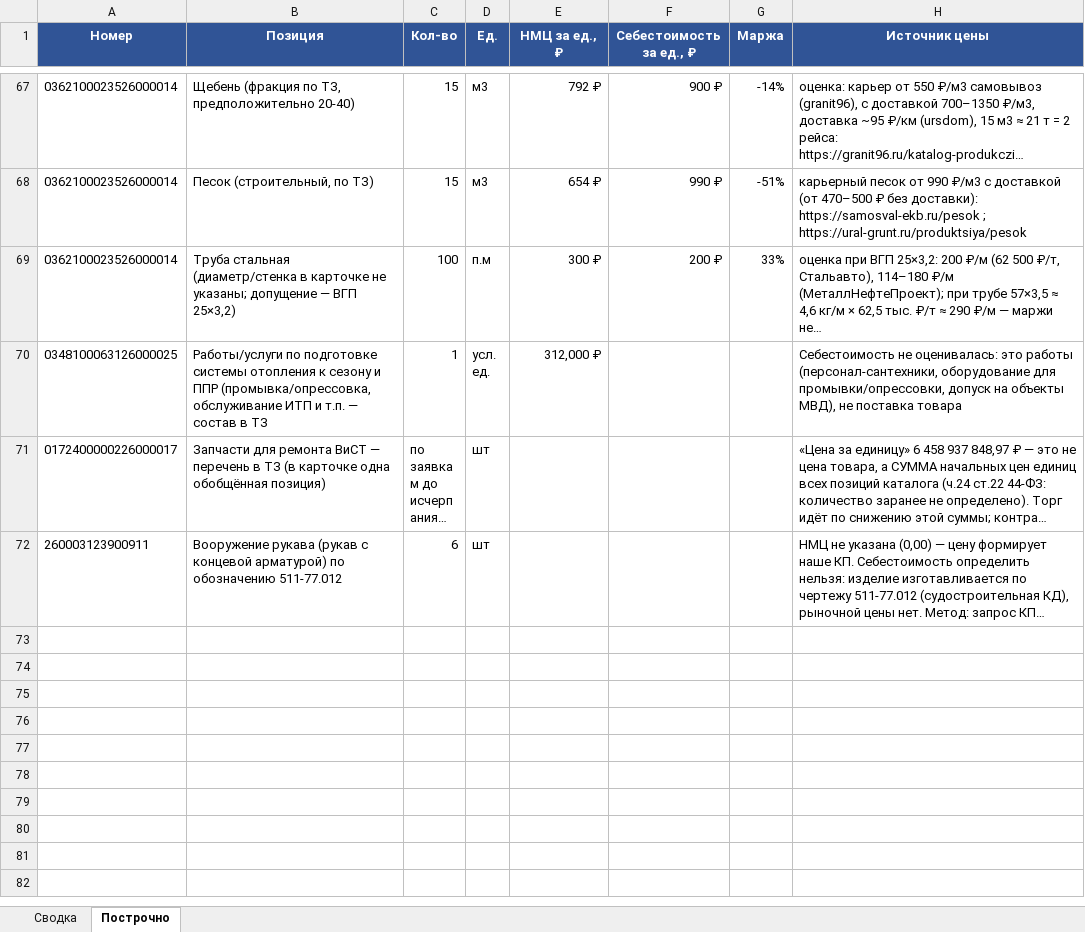
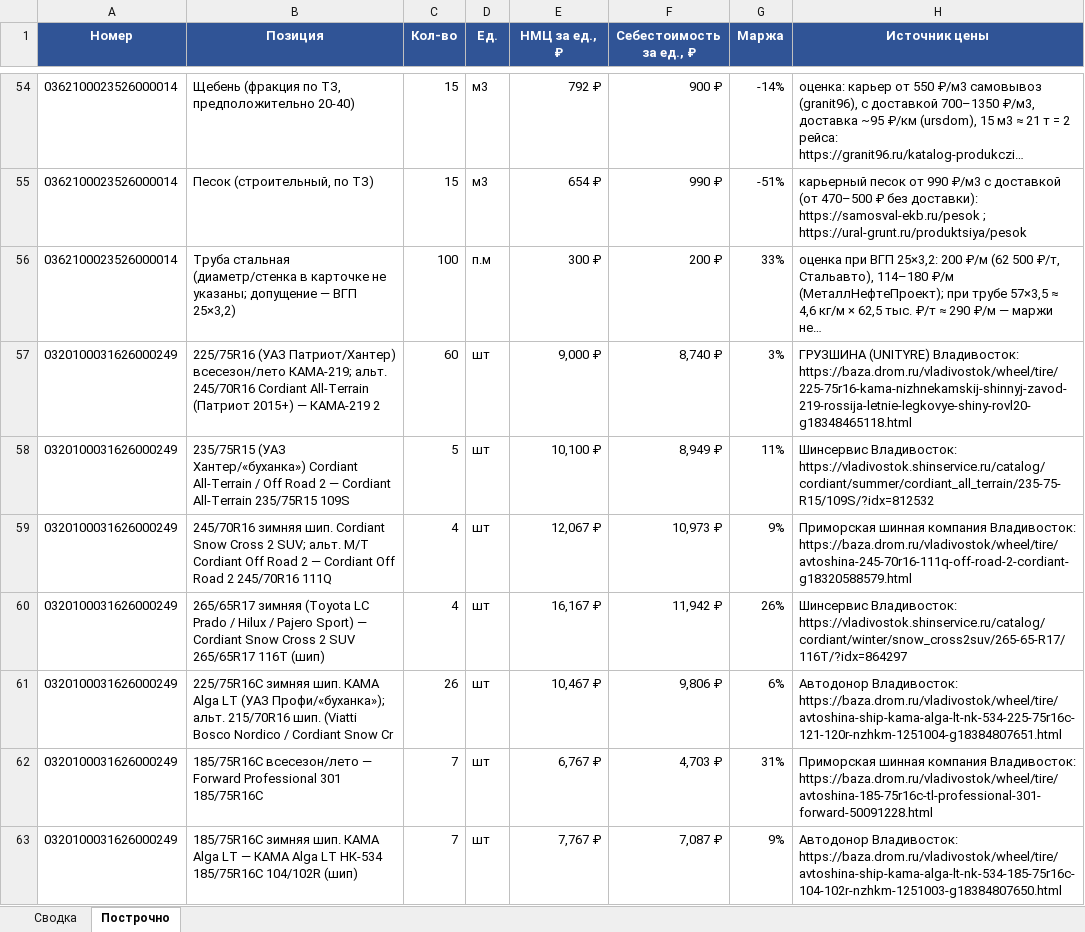
Before and after one commit to arorlov93/Tender-RUS-, an Excel workbook: GOZ_2910.xlsx, sheet Построчно, drawn as a sheet; only a part is shown, gaps mark what is left out; the shorter side is filled out with more unchanged rows; long unchanged cells end in …; values as stored, in another font and other column widths than the file's, no borders; the diff covers the shown part only; the diff names each change by its address in the sheet, - before the commit and + after, or states it on an @@ line.

```diff
--- a/GOZ_2910.xlsx (sheet Построчно)
+++ b/GOZ_2910.xlsx (sheet Построчно)
+row 57: 0320100031626000249 | 225/75R16 (УАЗ Патриот/Хантер) всесезон/лето КАМА-219; альт. 245/70R16 Cordiant All-Terrain (Патриот 2015+) — КАМА-219 2 | 60 | шт | 9,000 ₽ | 8,740 ₽ | 3% | ГРУЗШИНА (UNITYRE) Владивосток: https://baza.drom.ru/vladivostok/wheel/tire/225-75r16-kama-nizhnekamskij-shinnyj-zavod-219-rossija-letnie-legkovye-shiny-rovl20-g18348465118.html
+row 58: 0320100031626000249 | 235/75R15 (УАЗ Хантер/«буханка») Cordiant All-Terrain / Off Road 2 — Cordiant All-Terrain 235/75R15 109S | 5 | шт | 10,100 ₽ | 8,949 ₽ | 11% | Шинсервис Владивосток: https://vladivostok.shinservice.ru/catalog/cordiant/summer/cordiant_all_terrain/235-75-R15/109S/?idx=812532
+row 59: 0320100031626000249 | 245/70R16 зимняя шип. Cordiant Snow Cross 2 SUV; альт. M/T Cordiant Off Road 2 — Cordiant Off Road 2 245/70R16 111Q | 4 | шт | 12,067 ₽ | 10,973 ₽ | 9% | Приморская шинная компания Владивосток: https://baza.drom.ru/vladivostok/wheel/tire/avtoshina-245-70r16-111q-off-road-2-cordiant-g18320588579.html
+row 60: 0320100031626000249 | 265/65R17 зимняя (Toyota LC Prado / Hilux / Pajero Sport) — Cordiant Snow Cross 2 SUV 265/65R17 116T (шип) | 4 | шт | 16,167 ₽ | 11,942 ₽ | 26% | Шинсервис Владивосток: https://vladivostok.shinservice.ru/catalog/cordiant/winter/snow_cross2suv/265-65-R17/116T/?idx=864297
+row 61: 0320100031626000249 | 225/75R16C зимняя шип. КАМА Alga LT (УАЗ Профи/«буханка»); альт. 215/70R16 шип. (Viatti Bosco Nordico / Cordiant Snow Cr | 26 | шт | 10,467 ₽ | 9,806 ₽ | 6% | Автодонор Владивосток: https://baza.drom.ru/vladivostok/wheel/tire/avtoshina-ship-kama-alga-lt-nk-534-225-75r16c-121-120r-nzhkm-1251004-g18384807651.html
+row 62: 0320100031626000249 | 185/75R16C всесезон/лето — Forward Professional 301 185/75R16C | 7 | шт | 6,767 ₽ | 4,703 ₽ | 31% | Приморская шинная компания Владивосток: https://baza.drom.ru/vladivostok/wheel/tire/avtoshina-185-75r16c-tl-professional-301-forward-50091228.html
+row 63: 0320100031626000249 | 185/75R16C зимняя шип. КАМА Alga LT — КАМА Alga LT НК-534 185/75R16C 104/102R (шип) | 7 | шт | 7,767 ₽ | 7,087 ₽ | 9% | Автодонор Владивосток: https://baza.drom.ru/vladivostok/wheel/tire/avtoshina-ship-kama-alga-lt-nk-534-185-75r16c-104-102r-nzhkm-1251003-g18384807650.html
```
Also changed, not shown: 6 added rows and 13 removed rows elsewhere in this sheet, sheet Сводка, 1 other file.
